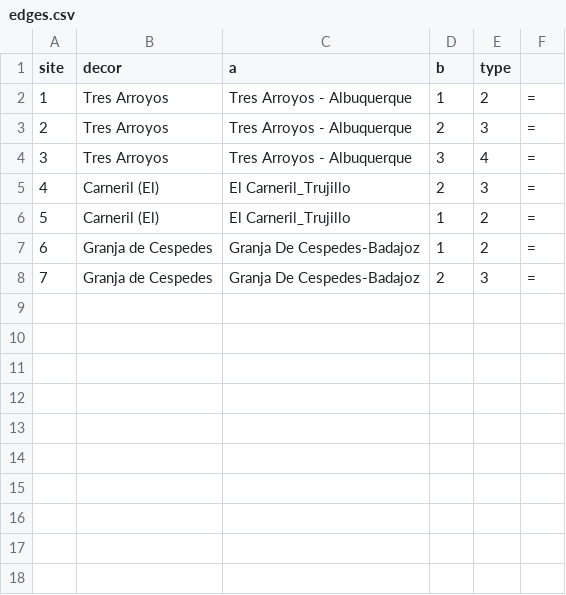
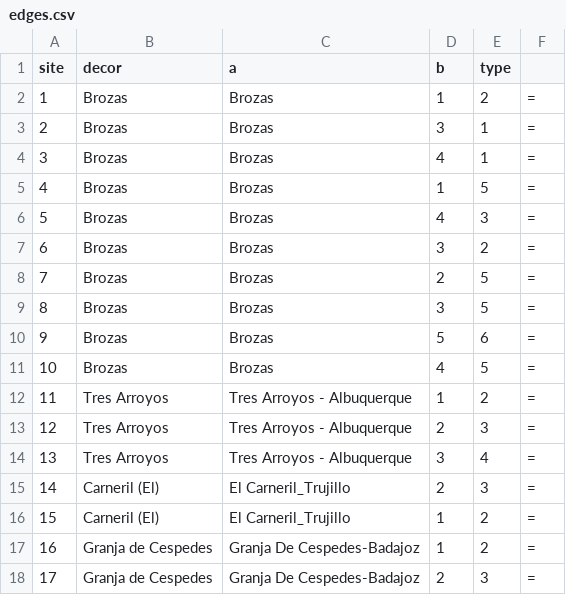
Before and after one commit to zoometh/iconr, a CSV file: doc/datasets/stele bouclier/edges.csv, drawn as a sheet; addresses are those after the commit; the diff names each change by its address in the sheet, - before the commit and + after, or states it on an @@ line.

```diff
--- a/doc/datasets/stele bouclier/edges.csv
+++ b/doc/datasets/stele bouclier/edges.csv
+row 2: 1 | Brozas | Brozas | 1 | 2 | =
+row 3: 2 | Brozas | Brozas | 3 | 1 | =
+row 4: 3 | Brozas | Brozas | 4 | 1 | =
+row 5: 4 | Brozas | Brozas | 1 | 5 | =
+row 6: 5 | Brozas | Brozas | 4 | 3 | =
+row 7: 6 | Brozas | Brozas | 3 | 2 | =
+row 8: 7 | Brozas | Brozas | 2 | 5 | =
+row 9: 8 | Brozas | Brozas | 3 | 5 | =
+row 10: 9 | Brozas | Brozas | 5 | 6 | =
+row 11: 10 | Brozas | Brozas | 4 | 5 | =
@@ column A (site) renumbered from row 12 down @@
```
Also changed, not shown: doc/datasets/stele bouclier/edges.tsv, doc/datasets/stele bouclier/nodes.csv, 7 other files.
